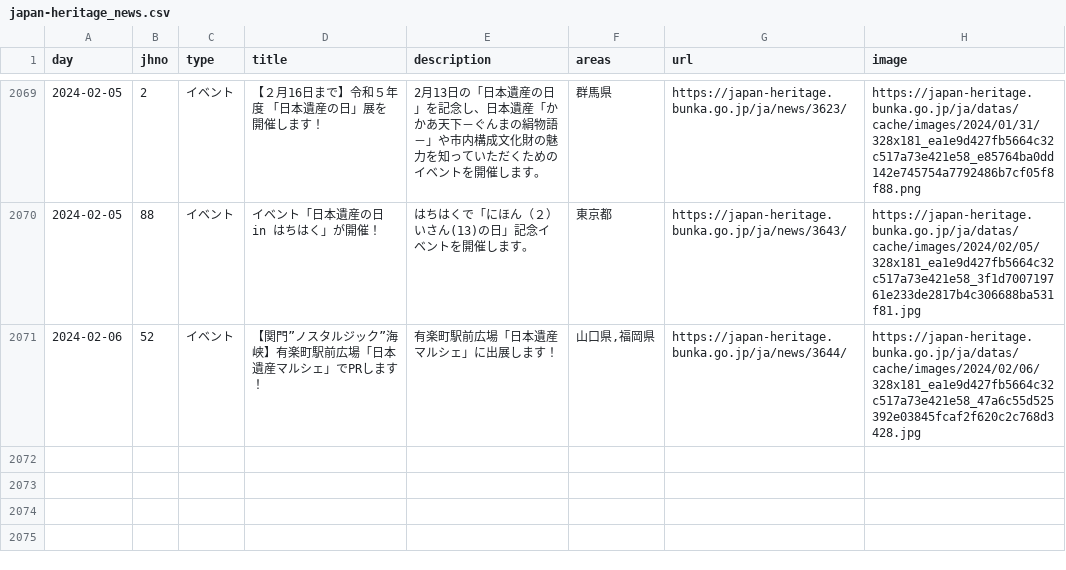
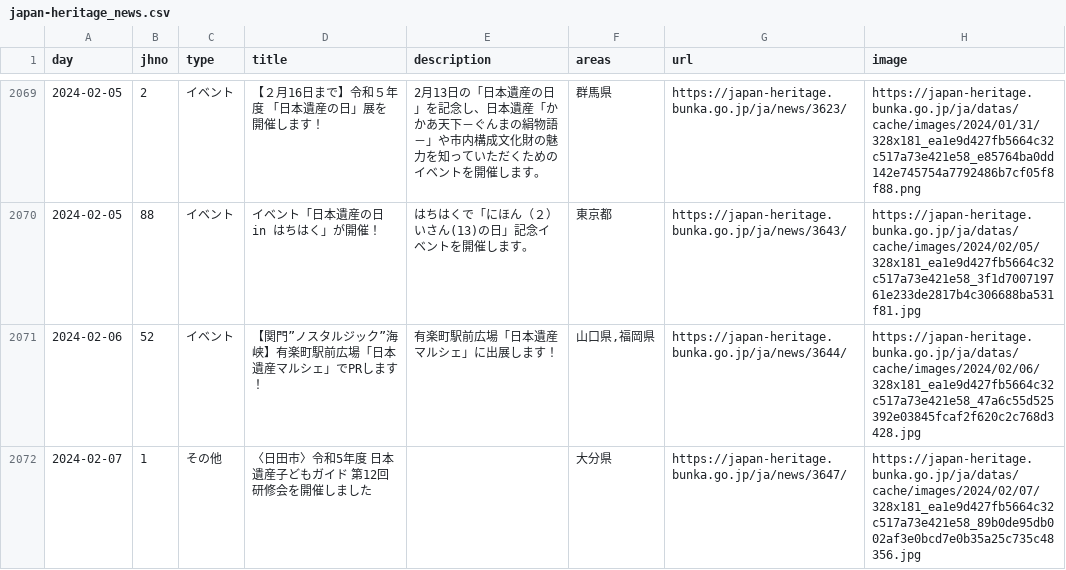
Before and after one commit to code4fukui/japan-heritage, a CSV file: japan-heritage_news.csv, drawn as a sheet; only a part is shown, gaps mark what is left out; the diff names each change by its address in the sheet, - before the commit and + after, or states it on an @@ line.

Commit message:
update data

```diff
--- a/japan-heritage_news.csv
+++ b/japan-heritage_news.csv
+row 2072: 2024-02-07 | 1 | その他 | 〈日田市〉令和5年度 日本遺産子どもガイド 第12回研修会を開催しました |  | 大分県 | https://japan-heritage.bunka.go.jp/ja/news/3647/ | https://japan-heritage.bunka.go.jp/ja/datas/cache/images/2024/02/07/328x181_ea1e9d427fb5664c32c517a73e421e58_89b0de95db002af3e0bcd7e0b35a25c735c48356.jpg
```
Also changed, not shown: 2 other files.
